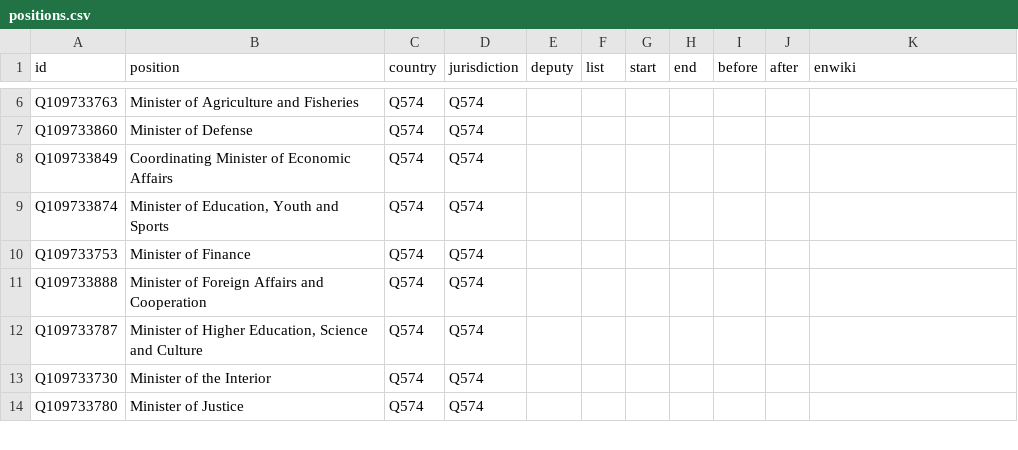
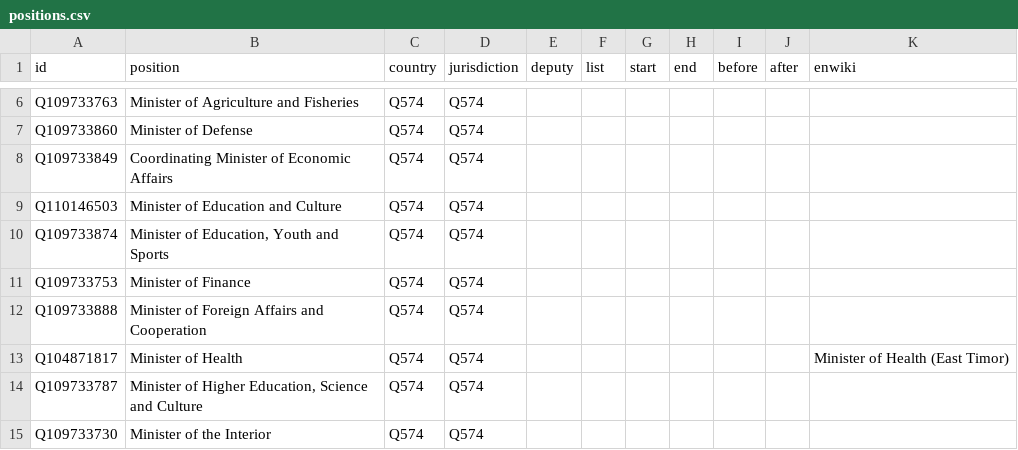
Before and after one commit to every-politician-scrapers/timor-leste-ministers, a CSV file: html/positions.csv, drawn as a sheet; only a part is shown, gaps mark what is left out; the shorter side is filled out with more unchanged rows; the diff names each change by its address in the sheet, - before the commit and + after, or states it on an @@ line.

```diff
--- a/html/positions.csv
+++ b/html/positions.csv
+row 9: Q110146503 | Minister of Education and Culture | Q574 | Q574
+row 13: Q104871817 | Minister of Health | Q574 | Q574 |  |  |  |  |  |  | Minister of Health (East Timor)
```
Also changed, not shown: html/holders21.csv.
